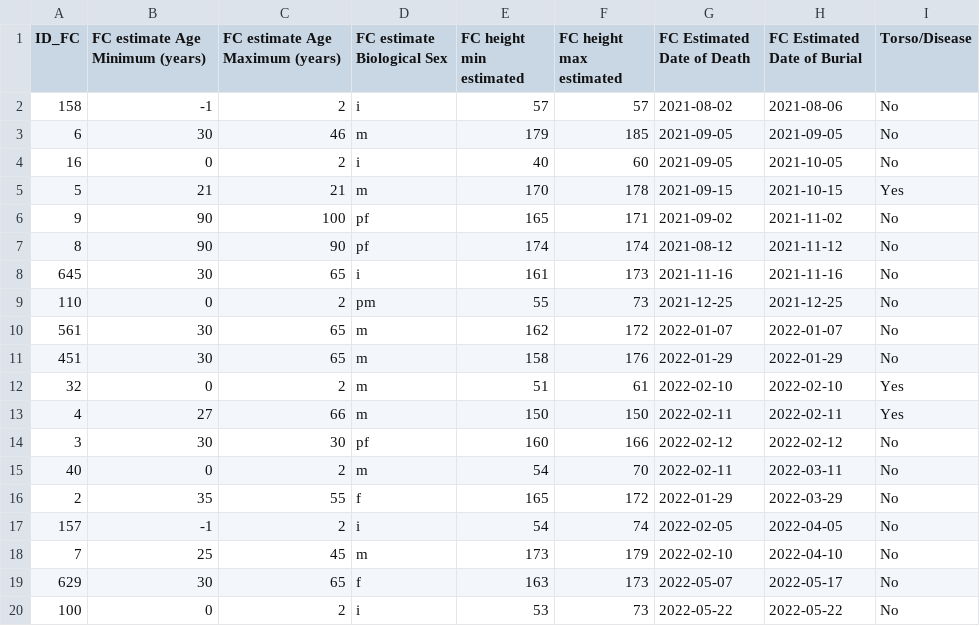
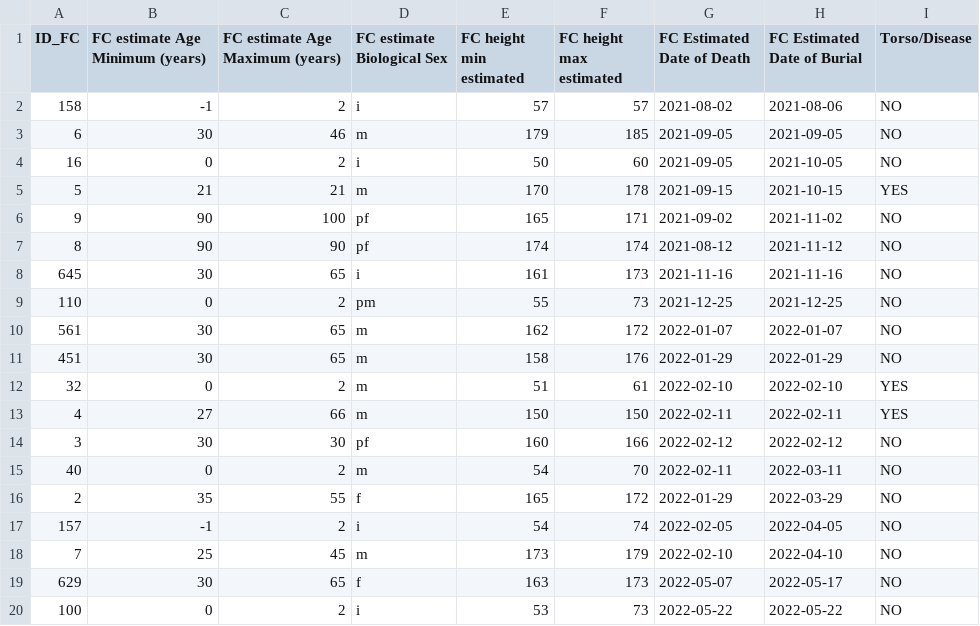
Before and after one commit to inescaridi/NonGenCom, a CSV file: examples/resources/FC_database_example.csv, drawn as a sheet.

Commit message:
Date, Body and Height in example

```diff
--- a/examples/resources/FC_database_example.csv
+++ b/examples/resources/FC_database_example.csv
@@ -1,20 +1,20 @@
 ID_FC,FC estimate Age Minimum (years),FC estimate Age Maximum (years),FC estimate Biological Sex,FC height min estimated,FC height max estimated,FC Estimated Date of Death,FC Estimated Date of Burial,Torso/Disease
-158,-1,2,i,57,57,2021-08-02,2021-08-06,No
-6,30,46,m,179,185,2021-09-05,2021-09-05,No
-16,0,2,i,40,60,2021-09-05,2021-10-05,No
-5,21,21,m,170,178,2021-09-15,2021-10-15,Yes
-9,90,100,pf,165,171,2021-09-02,2021-11-02,No
-8,90,90,pf,174,174,2021-08-12,2021-11-12,No
-645,30,65,i,161,173,2021-11-16,2021-11-16,No
-110,0,2,pm,55,73,2021-12-25,2021-12-25,No
-561,30,65,m,162,172,2022-01-07,2022-01-07,No
-451,30,65,m,158,176,2022-01-29,2022-01-29,No
-32,0,2,m,51,61,2022-02-10,2022-02-10,Yes
-4,27,66,m,150,150,2022-02-11,2022-02-11,Yes
-3,30,30,pf,160,166,2022-02-12,2022-02-12,No
-40,0,2,m,54,70,2022-02-11,2022-03-11,No
-2,35,55,f,165,172,2022-01-29,2022-03-29,No
-157,-1,2,i,54,74,2022-02-05,2022-04-05,No
-7,25,45,m,173,179,2022-02-10,2022-04-10,No
-629,30,65,f,163,173,2022-05-07,2022-05-17,No
-100,0,2,i,53,73,2022-05-22,2022-05-22,No
+158,-1,2,i,57,57,2021-08-02,2021-08-06,NO
+6,30,46,m,179,185,2021-09-05,2021-09-05,NO
+16,0,2,i,50,60,2021-09-05,2021-10-05,NO
+5,21,21,m,170,178,2021-09-15,2021-10-15,YES
+9,90,100,pf,165,171,2021-09-02,2021-11-02,NO
+8,90,90,pf,174,174,2021-08-12,2021-11-12,NO
+645,30,65,i,161,173,2021-11-16,2021-11-16,NO
+110,0,2,pm,55,73,2021-12-25,2021-12-25,NO
+561,30,65,m,162,172,2022-01-07,2022-01-07,NO
+451,30,65,m,158,176,2022-01-29,2022-01-29,NO
+32,0,2,m,51,61,2022-02-10,2022-02-10,YES
+4,27,66,m,150,150,2022-02-11,2022-02-11,YES
+3,30,30,pf,160,166,2022-02-12,2022-02-12,NO
+40,0,2,m,54,70,2022-02-11,2022-03-11,NO
+2,35,55,f,165,172,2022-01-29,2022-03-29,NO
+157,-1,2,i,54,74,2022-02-05,2022-04-05,NO
+7,25,45,m,173,179,2022-02-10,2022-04-10,NO
+629,30,65,f,163,173,2022-05-07,2022-05-17,NO
+100,0,2,i,53,73,2022-05-22,2022-05-22,NO
```
Also changed, not shown: examples/resources/MP_database_example.csv, 9 other files.
